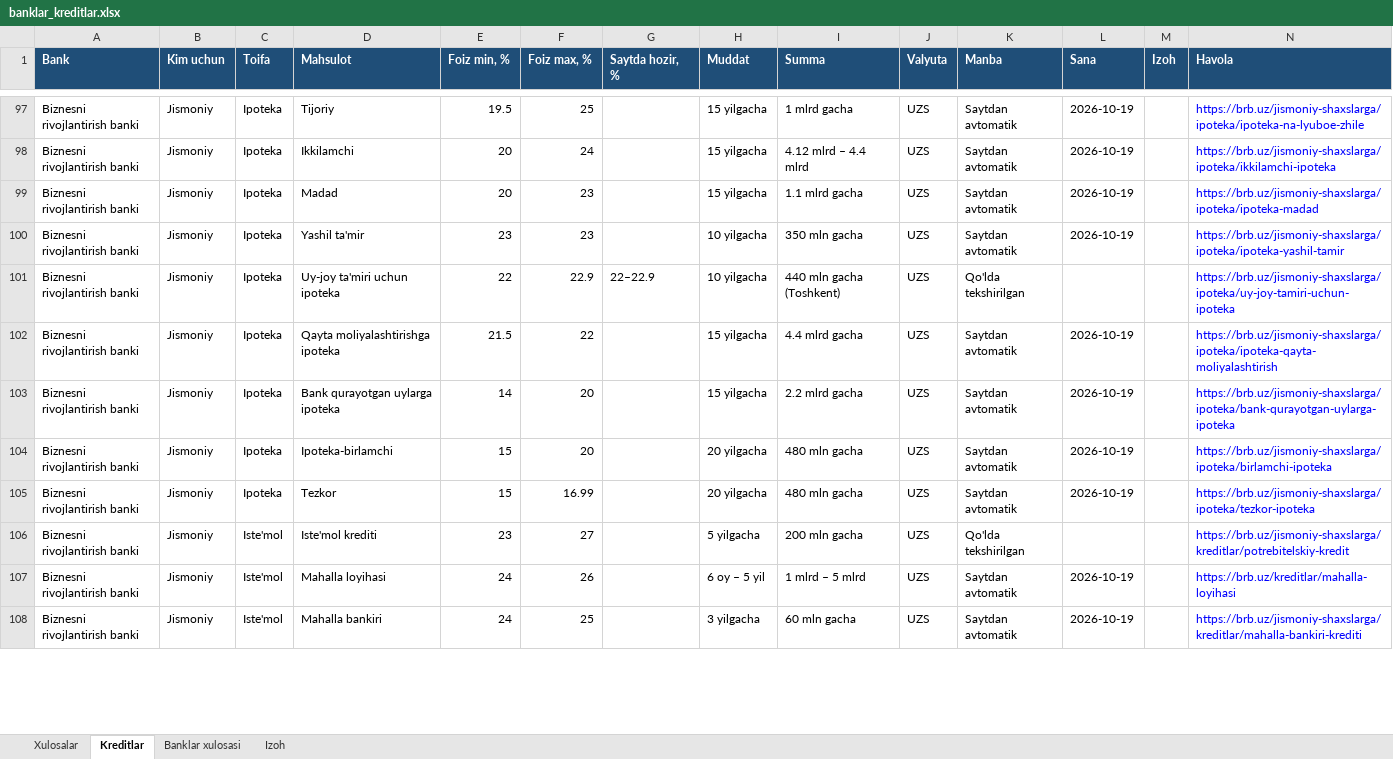
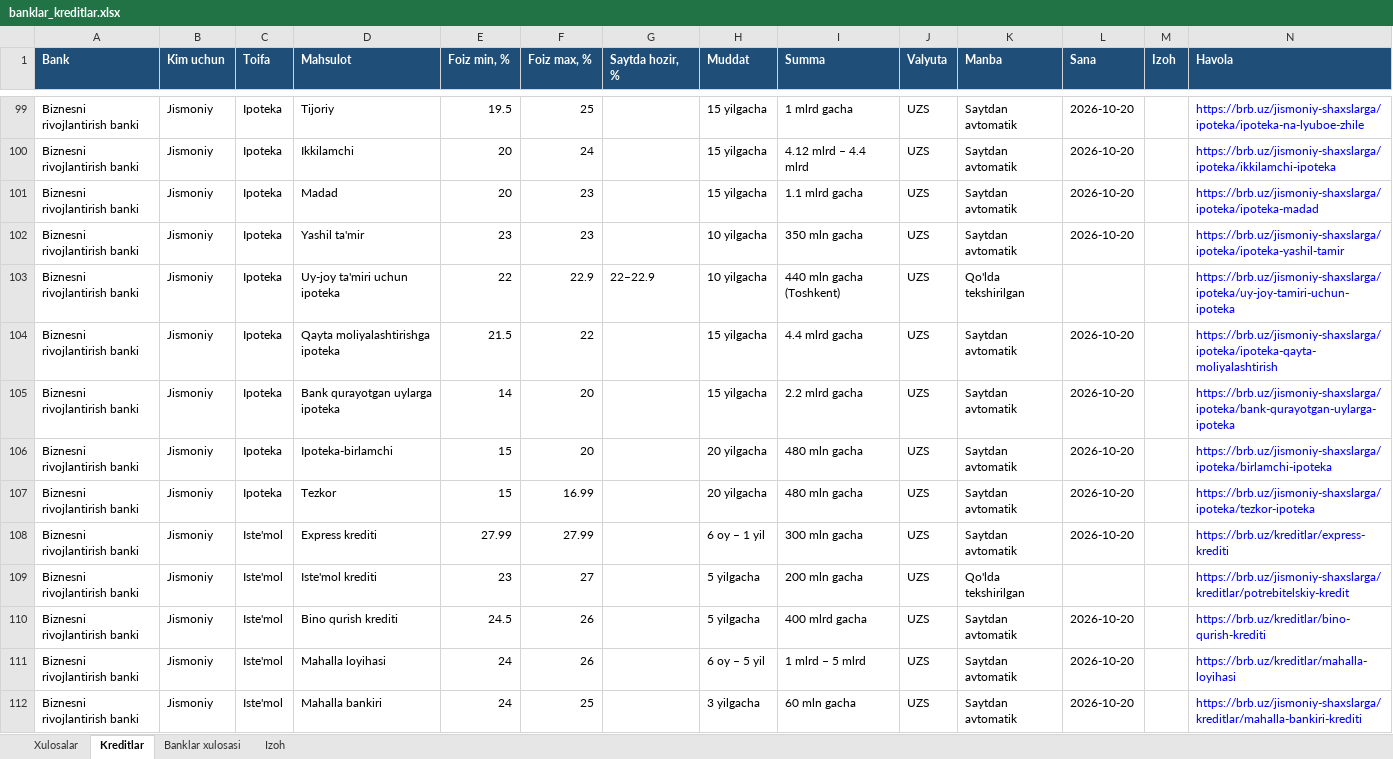
Before and after one commit to erkinaripov14-cbuchun/uz-banks, an Excel workbook: docs/banklar_kreditlar.xlsx, sheet Kreditlar, drawn as a sheet; only a part is shown, gaps mark what is left out; values as stored, in another font and other column widths than the file's, no borders; addresses are those after the commit; the diff covers the shown part only; the diff names each change by its address in the sheet, - before the commit and + after, or states it on an @@ line.

```diff
--- a/docs/banklar_kreditlar.xlsx (sheet Kreditlar)
+++ b/docs/banklar_kreditlar.xlsx (sheet Kreditlar)
-L99:L102 (Sana): 2026-10-19
+L99:L102 (Sana): 2026-10-20
-L104:L107 (Sana): 2026-10-19
+L104:L107 (Sana): 2026-10-20
+row 108: Biznesni rivojlantirish banki | Jismoniy | Iste'mol | Express krediti | 27.99 | 27.99 |  | 6 oy – 1 yil | 300 mln gacha | UZS | Saytdan avtomatik | 2026-10-20 |  | https://brb.uz/kreditlar/express-krediti
+row 110: Biznesni rivojlantirish banki | Jismoniy | Iste'mol | Bino qurish krediti | 24.5 | 26 |  | 5 yilgacha | 400 mlrd gacha | UZS | Saytdan avtomatik | 2026-10-20 |  | https://brb.uz/kreditlar/bino-qurish-krediti
-L111:L112 (Sana): 2026-10-19
+L111:L112 (Sana): 2026-10-20
```
Also changed, not shown: 13 added rows, 9 removed rows and 333 edited cells elsewhere in this sheet, sheet Banklar xulosasi, 3 other files.
